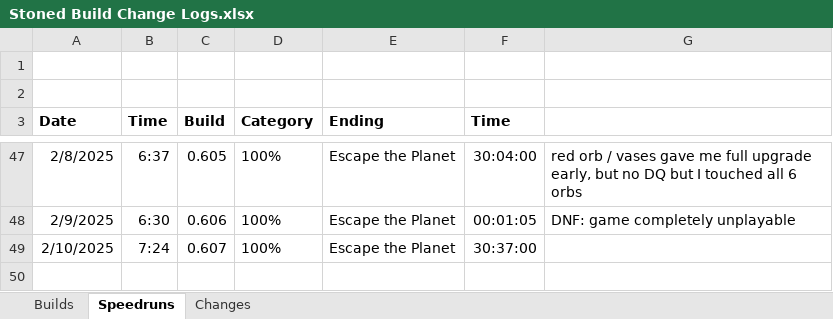
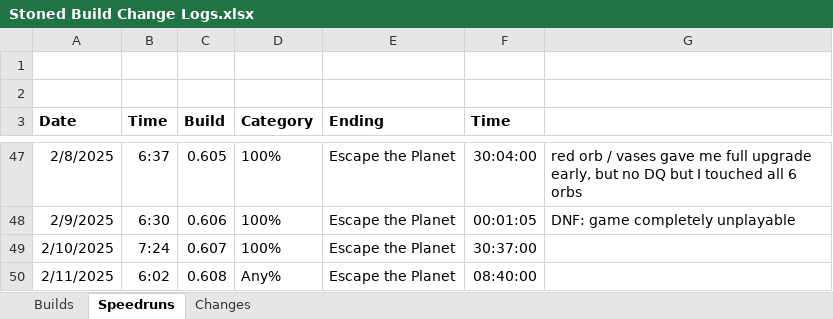
Before and after one commit to shieldgenerator7/Stonicorn, an Excel workbook: Docs/Stoned Build Change Logs.xlsx, sheet Speedruns, drawn as a sheet; only a part is shown, gaps mark what is left out; values as stored, in another font and other column widths than the file's, no borders; the diff names each change by its address in the sheet, - before the commit and + after, or states it on an @@ line.

```diff
--- a/Docs/Stoned Build Change Logs.xlsx (sheet Speedruns)
+++ b/Docs/Stoned Build Change Logs.xlsx (sheet Speedruns)
+row 50: 2/11/2025 | 6:02 | 0.608 | Any% | Escape the Planet | 08:40:00
```
Also changed, not shown: sheet Builds.
